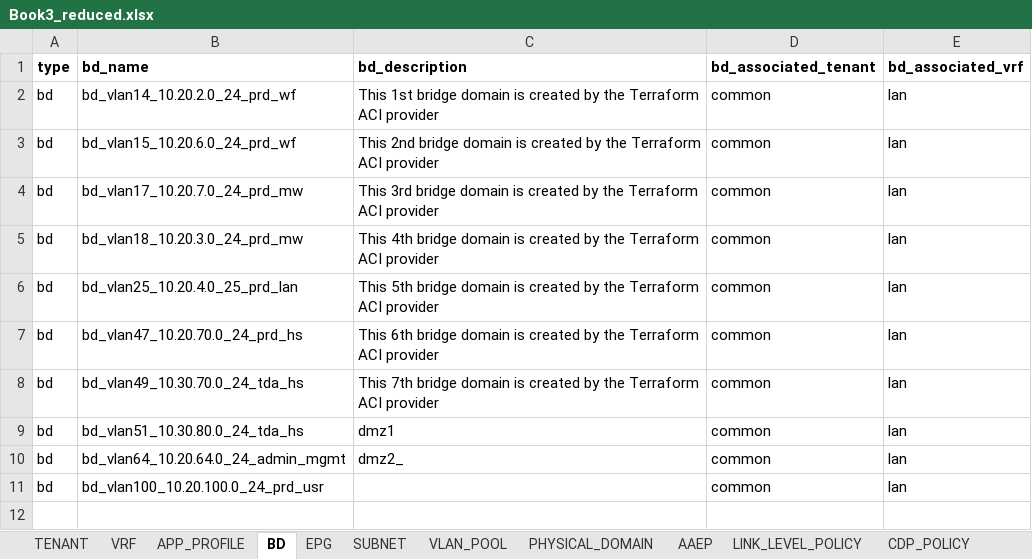
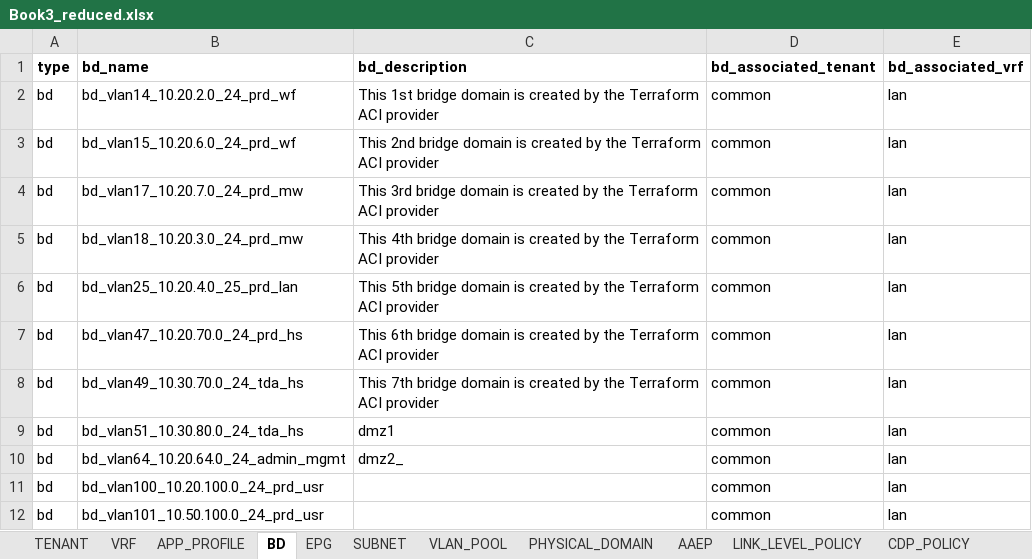
Before and after one commit to markheinemann/aci_config_terraform, an Excel workbook: Book3_reduced.xlsx, sheet BD, drawn as a sheet; values as stored, in another font and other column widths than the file's, no borders; the diff names each change by its address in the sheet, - before the commit and + after, or states it on an @@ line.

```diff
--- a/Book3_reduced.xlsx (sheet BD)
+++ b/Book3_reduced.xlsx (sheet BD)
+row 12: bd | bd_vlan101_10.50.100.0_24_prd_usr |  | common | lan
```
Also changed, not shown: 2 other files.
